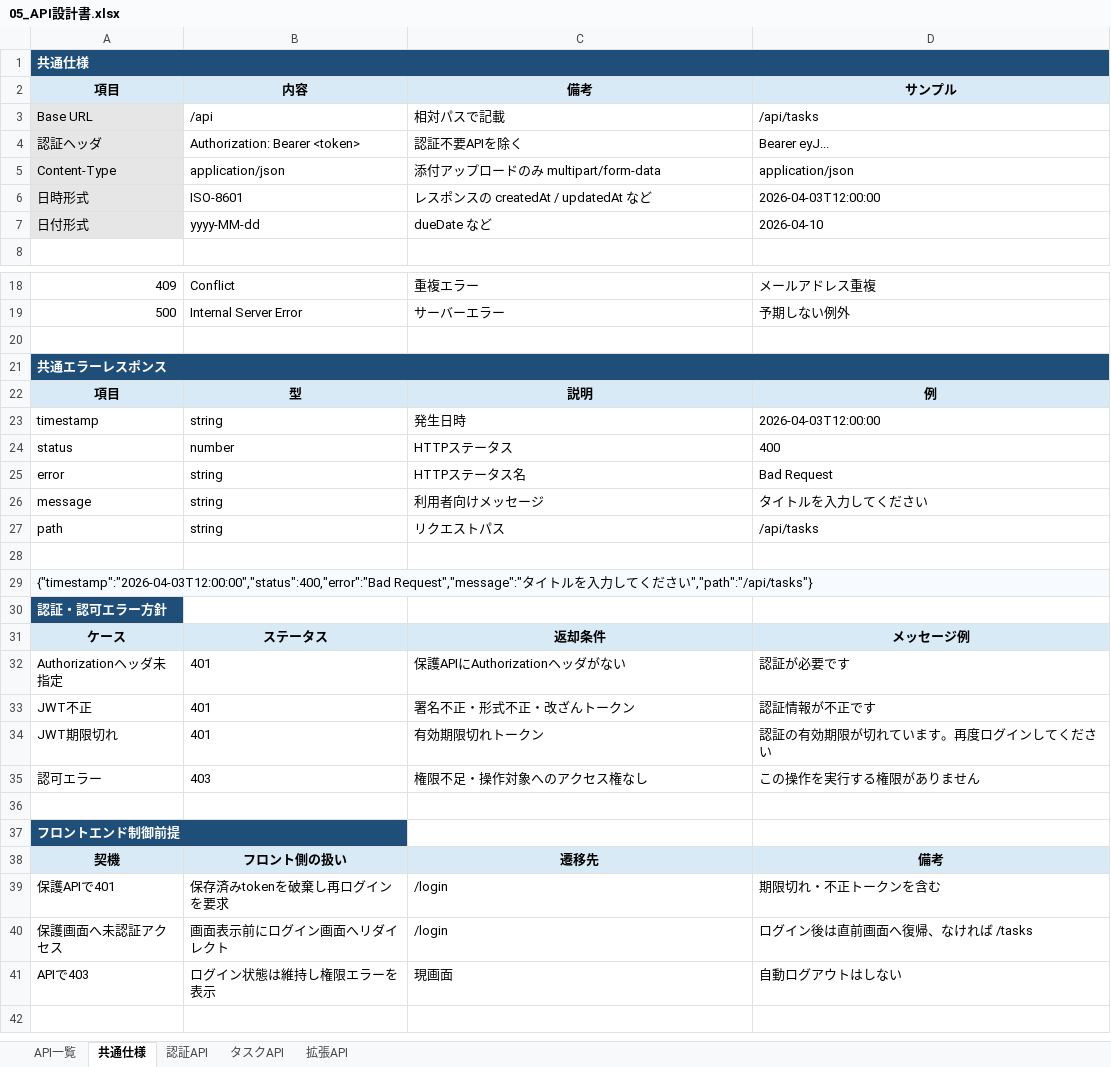
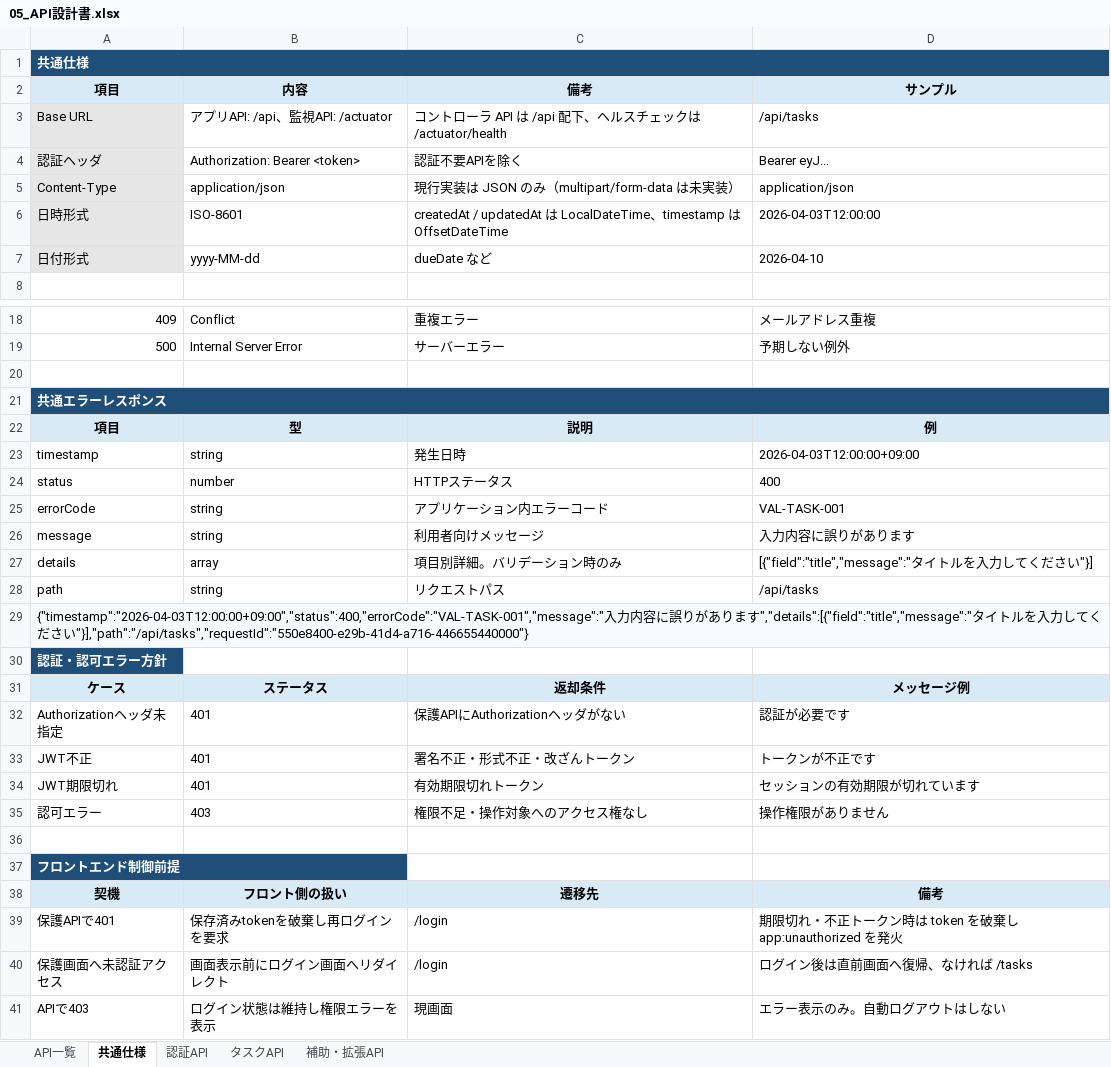
Before and after one commit to kitune-udon/task-manager-app, an Excel workbook: docs/01_設計/05_API設計書.xlsx, sheet 共通仕様, drawn as a sheet; only a part is shown, gaps mark what is left out; values as stored, in another font and other column widths than the file's, no borders; removed rows and columns are numbered as before the commit, all else as after; the diff covers the shown part only; the diff names each change by its address in the sheet, - before the commit and + after, or states it on an @@ line.

```diff
--- a/docs/01_設計/05_API設計書.xlsx (sheet 共通仕様)
+++ b/docs/01_設計/05_API設計書.xlsx (sheet 共通仕様)
-sheet tab: 拡張API
+sheet tab: 補助・拡張API
-B3 (内容): /api
+B3 (内容): アプリAPI: /api、監視API: /actuator
-C3 (備考): 相対パスで記載
+C3 (備考): コントローラ API は /api 配下、ヘルスチェックは /actuator/health
-C5 (備考): 添付アップロードのみ multipart/form-data
+C5 (備考): 現行実装は JSON のみ（multipart/form-data は未実装）
-C6 (備考): レスポンスの createdAt / updatedAt など
+C6 (備考): createdAt / updatedAt は LocalDateTime、timestamp は OffsetDateTime
-D23 (サンプル): 2026-04-03T12:00:00
+D23 (サンプル): 2026-04-03T12:00:00+09:00
-row 25: error | string | HTTPステータス名 | Bad Request
+row 25: errorCode | string | アプリケーション内エラーコード | VAL-TASK-001
-D26 (サンプル): タイトルを入力してください
+D26 (サンプル): 入力内容に誤りがあります
+row 27: details | array | 項目別詳細。バリデーション時のみ | [{"field":"title","message":"タイトルを入力してください"}]
-row 28: (empty)
-A29 (項目): {"timestamp":"2026-04-03T12:00:00","status":400,"error":"Bad Request","message":"タイトルを入力してください","path":"/api/tasks"}
+A29 (項目): {"timestamp":"2026-04-03T12:00:00+09:00","status":400,"errorCode":"VAL-TASK-001","message":"入力内容に誤りがあります","details":[{"field":"title","message":"タイトルを入力してください"}],"path":"/api/tasks","requestId":"550e8400-e29b-41d4-a716-446655440000"}
-D33 (サンプル): 認証情報が不正です
+D33 (サンプル): トークンが不正です
-D34 (サンプル): 認証の有効期限が切れています。再度ログインしてください
+D34 (サンプル): セッションの有効期限が切れています
-D35 (サンプル): この操作を実行する権限がありません
+D35 (サンプル): 操作権限がありません
-D39 (サンプル): 期限切れ・不正トークンを含む
+D39 (サンプル): 期限切れ・不正トークン時は token を破棄し app:unauthorized を発火
-D41 (サンプル): 自動ログアウトはしない
+D41 (サンプル): エラー表示のみ。自動ログアウトはしない
```
Also changed, not shown: 2 edited cells elsewhere in this sheet, sheet API一覧, sheet タスクAPI, sheet 補助・拡張API, sheet 認証API, docs/01_設計/12_エラー設計書.xlsx, 1 other file.
